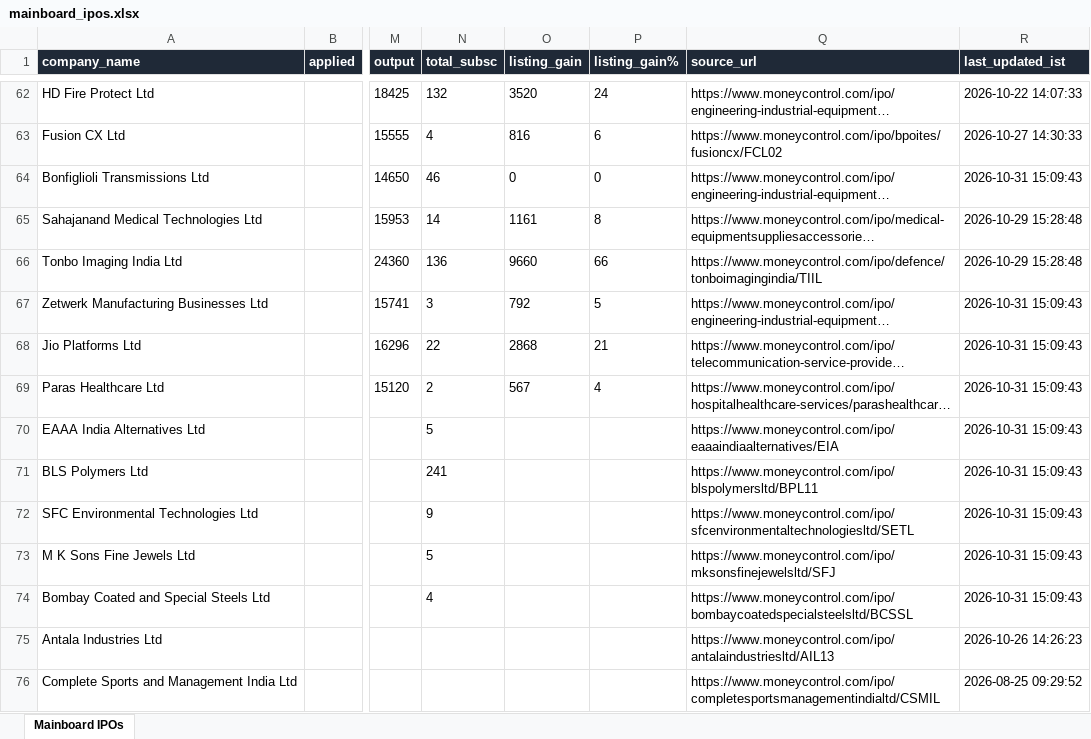
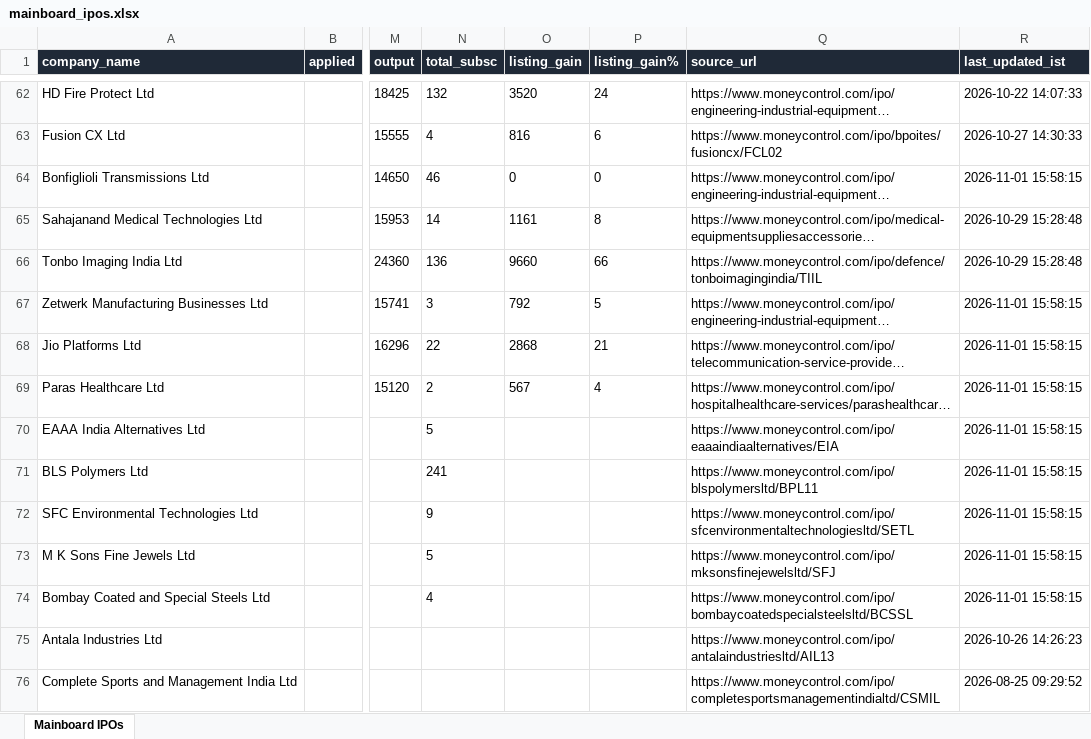
Before and after one commit to ArmanGrewal007/stonks, an Excel workbook: data/mainboard_ipos.xlsx, sheet Mainboard IPOs, drawn as a sheet; only a part is shown, gaps mark what is left out; long unchanged cells end in …; values as stored, in another font and other column widths than the file's, no borders; the diff names each change by its address in the sheet, - before the commit and + after, or states it on an @@ line.

```diff
--- a/data/mainboard_ipos.xlsx (sheet Mainboard IPOs)
+++ b/data/mainboard_ipos.xlsx (sheet Mainboard IPOs)
-R64 (last_updated_ist): 2026-10-31 15:09:43
+R64 (last_updated_ist): 2026-11-01 15:58:15
-R67:R74 (last_updated_ist): 2026-10-31 15:09:43
+R67:R74 (last_updated_ist): 2026-11-01 15:58:15
```
Also changed, not shown: 2 other files.
